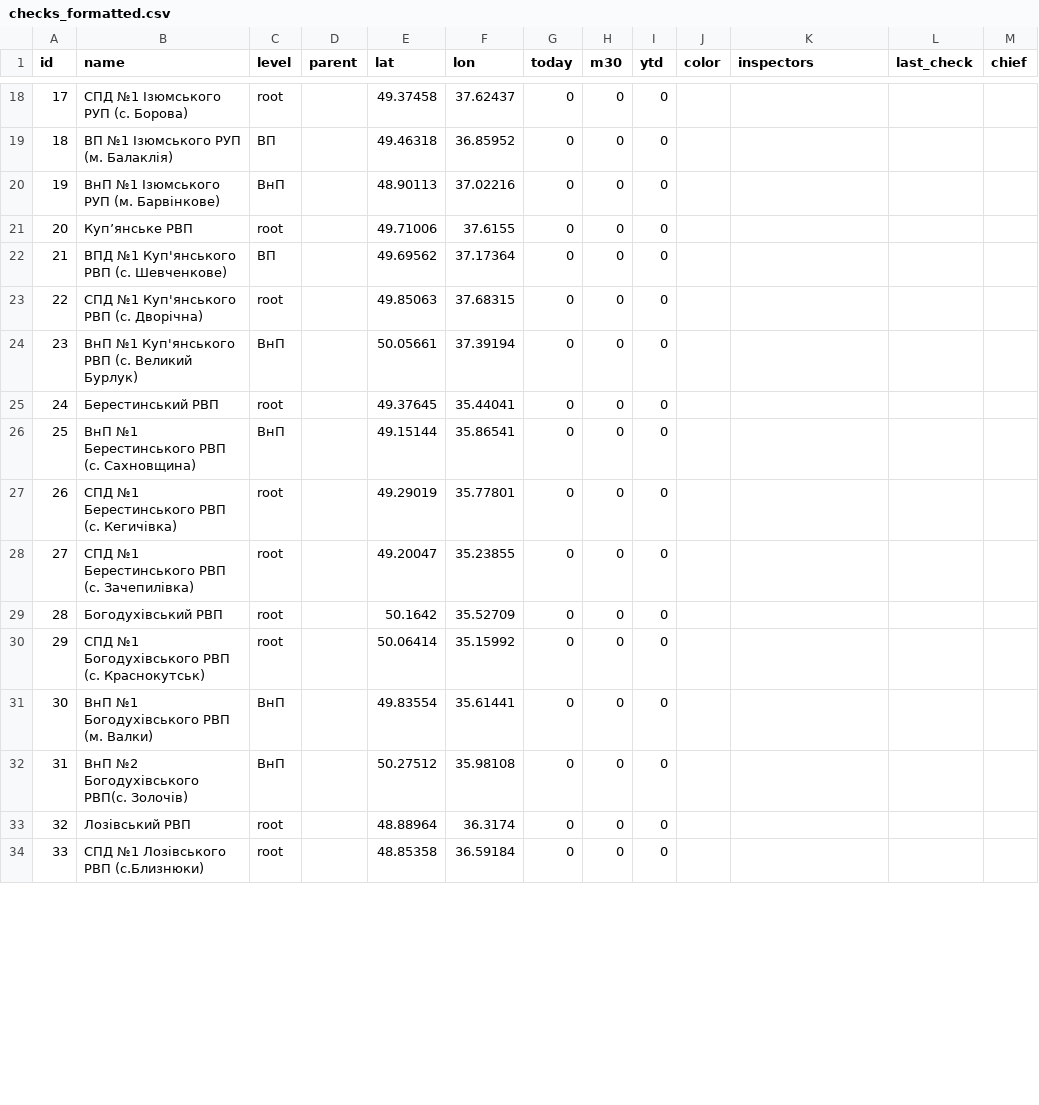
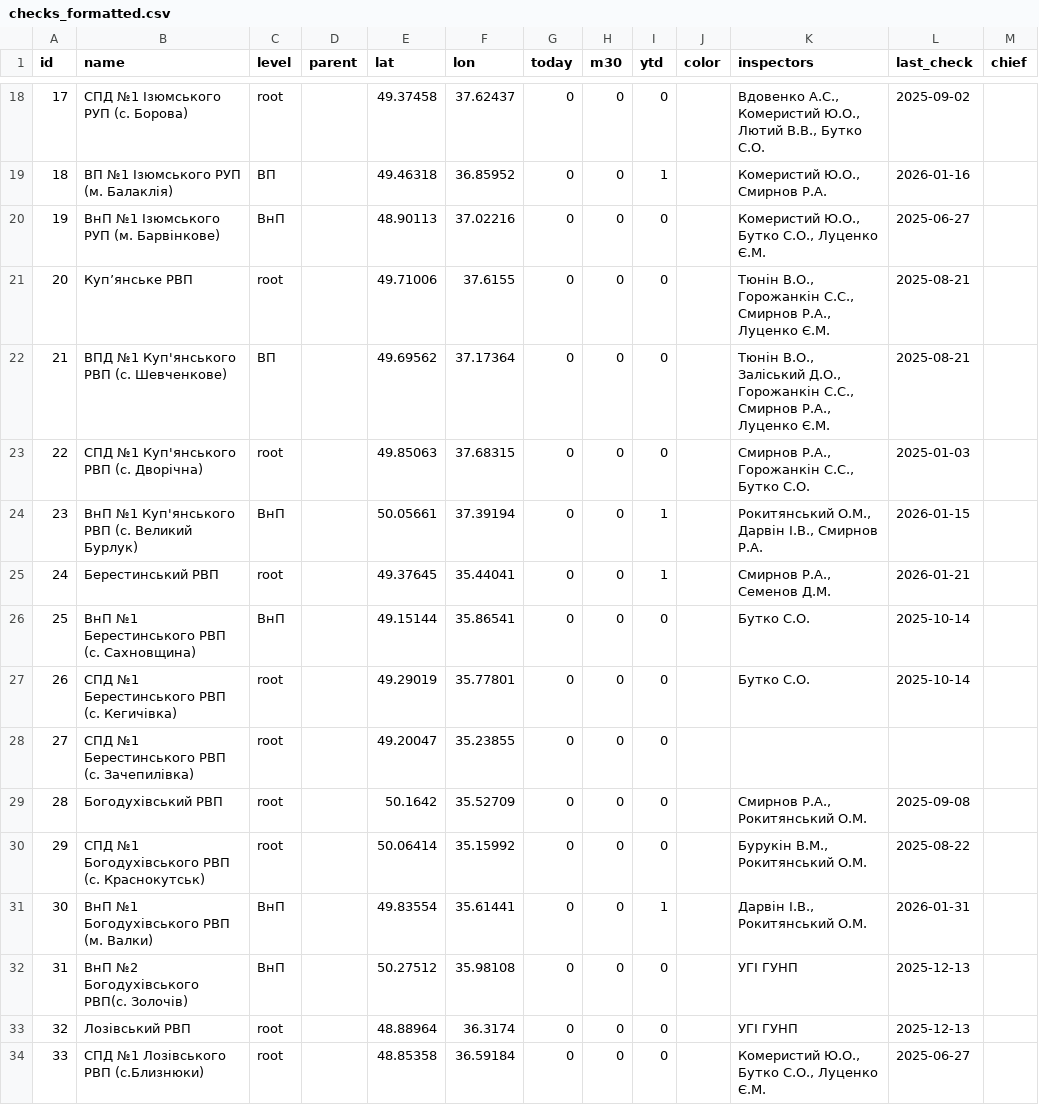
Before and after one commit to valentyna-lyt/AnalitikaMobGroup, a CSV file: data/checks_formatted.csv, drawn as a sheet; only a part is shown, gaps mark what is left out; the diff covers the shown part only.

Commit message:
Replace units list in sidebar with mobile groups schedule

```diff
--- a/data/checks_formatted.csv
+++ b/data/checks_formatted.csv
@@ -18,17 +18,17 @@ id,name,level,parent,lat,lon,today,m30,ytd,color,inspectors,last_check,chief
-17,СПД №1 Ізюмського РУП (с. Борова),root,,49.37458,37.62437,0,0,0,,,,
-18,ВП №1 Ізюмського РУП (м. Балаклія),ВП,,49.46318,36.85952,0,0,0,,,,
-19,ВнП №1 Ізюмського РУП (м. Барвінкове),ВнП,,48.90113,37.02216,0,0,0,,,,
-20,Куп’янське РВП,root,,49.71006,37.6155,0,0,0,,,,
-21,ВПД №1 Куп'янського РВП (с. Шевченкове),ВП,,49.69562,37.17364,0,0,0,,,,
-22,СПД №1 Куп'янського РВП (с. Дворічна),root,,49.85063,37.68315,0,0,0,,,,
-23,ВнП №1 Куп'янського РВП (с. Великий Бурлук),ВнП,,50.05661,37.39194,0,0,0,,,,
-24,Берестинський РВП,root,,49.37645,35.44041,0,0,0,,,,
-25,ВнП №1 Берестинського РВП (с. Сахновщина),ВнП,,49.15144,35.86541,0,0,0,,,,
-26,СПД №1  Берестинського РВП (с. Кегичівка),root,,49.29019,35.77801,0,0,0,,,,
+17,СПД №1 Ізюмського РУП (с. Борова),root,,49.37458,37.62437,0,0,0,,"Вдовенко А.С., Комеристий Ю.О., Лютий В.В., Бутко С.О.",2025-09-02,
+18,ВП №1 Ізюмського РУП (м. Балаклія),ВП,,49.46318,36.85952,0,0,1,,"Комеристий Ю.О., Смирнов Р.А.",2026-01-16,
+19,ВнП №1 Ізюмського РУП (м. Барвінкове),ВнП,,48.90113,37.02216,0,0,0,,"Комеристий Ю.О., Бутко С.О., Луценко Є.М.",2025-06-27,
+20,Куп’янське РВП,root,,49.71006,37.6155,0,0,0,,"Тюнін В.О., Горожанкін С.С., Смирнов Р.А., Луценко Є.М.",2025-08-21,
+21,ВПД №1 Куп'янського РВП (с. Шевченкове),ВП,,49.69562,37.17364,0,0,0,,"Тюнін В.О., Заліський Д.О., Горожанкін С.С., Смирнов  Р.А., Луценко Є.М.",2025-08-21,
+22,СПД №1 Куп'янського РВП (с. Дворічна),root,,49.85063,37.68315,0,0,0,,"Смирнов Р.А., Горожанкін С.С., Бутко С.О.",2025-01-03,
+23,ВнП №1 Куп'янського РВП (с. Великий Бурлук),ВнП,,50.05661,37.39194,0,0,1,,"Рокитянський О.М., Дарвін І.В., Смирнов Р.А.",2026-01-15,
+24,Берестинський РВП,root,,49.37645,35.44041,0,0,1,,"Смирнов Р.А., Семенов Д.М.",2026-01-21,
+25,ВнП №1 Берестинського РВП (с. Сахновщина),ВнП,,49.15144,35.86541,0,0,0,,Бутко С.О.,2025-10-14,
+26,СПД №1  Берестинського РВП (с. Кегичівка),root,,49.29019,35.77801,0,0,0,,Бутко С.О.,2025-10-14,
 27,СПД №1  Берестинського РВП (с. Зачепилівка),root,,49.20047,35.23855,0,0,0,,,,
-28,Богодухівський РВП,root,,50.1642,35.52709,0,0,0,,,,
-29,СПД №1 Богодухівського РВП  (с. Краснокутськ),root,,50.06414,35.15992,0,0,0,,,,
-30,ВнП №1 Богодухівського РВП (м. Валки),ВнП,,49.83554,35.61441,0,0,0,,,,
-31,ВнП №2 Богодухівського РВП(с. Золочів),ВнП,,50.27512,35.98108,0,0,0,,,,
-32,Лозівський РВП,root,,48.88964,36.3174,0,0,0,,,,
-33,СПД №1 Лозівського РВП (с.Близнюки),root,,48.85358,36.59184,0,0,0,,,,
+28,Богодухівський РВП,root,,50.1642,35.52709,0,0,0,,"Смирнов Р.А., Рокитянський О.М.",2025-09-08,
+29,СПД №1 Богодухівського РВП  (с. Краснокутськ),root,,50.06414,35.15992,0,0,0,,"Бурукін В.М., Рокитянський О.М.",2025-08-22,
+30,ВнП №1 Богодухівського РВП (м. Валки),ВнП,,49.83554,35.61441,0,0,1,,"Дарвін І.В., Рокитянський О.М.",2026-01-31,
+31,ВнП №2 Богодухівського РВП(с. Золочів),ВнП,,50.27512,35.98108,0,0,0,,УГІ ГУНП,2025-12-13,
+32,Лозівський РВП,root,,48.88964,36.3174,0,0,0,,УГІ ГУНП,2025-12-13,
+33,СПД №1 Лозівського РВП (с.Близнюки),root,,48.85358,36.59184,0,0,0,,"Комеристий Ю.О., Бутко С.О., Луценко Є.М.",2025-06-27,
```
Also changed, not shown: 1 removed row and 52 edited cells elsewhere in this file, 7 other files.
